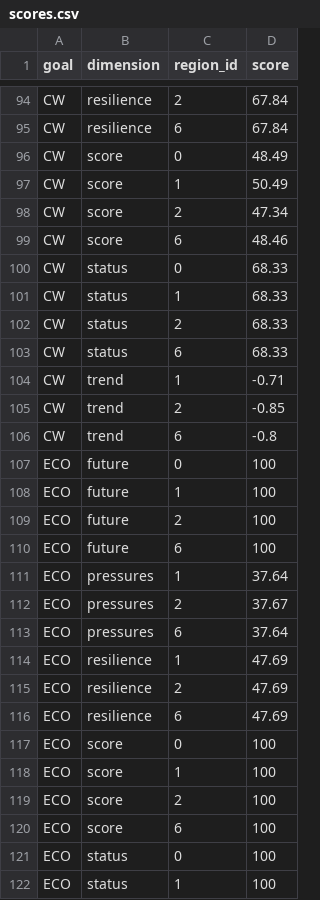
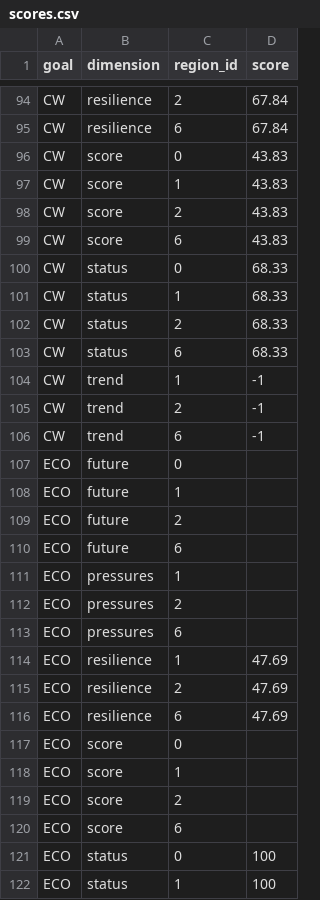
Before and after one commit to OHI-Science/gye, a CSV file: region2015/scores.csv, drawn as a sheet; only a part is shown, gaps mark what is left out; the diff covers the shown part only.

```diff
--- a/region2015/scores.csv
+++ b/region2015/scores.csv
@@ -95,6 +95,6 @@
 "CW","resilience",6,67.84
-"CW","score",0,48.49
-"CW","score",1,50.49
-"CW","score",2,47.34
-"CW","score",6,48.46
+"CW","score",0,43.83
+"CW","score",1,43.83
+"CW","score",2,43.83
+"CW","score",6,43.83
 "CW","status",0,68.33
@@ -103,12 +103,12 @@
 "CW","status",6,68.33
-"CW","trend",1,-0.71
-"CW","trend",2,-0.85
-"CW","trend",6,-0.8
-"ECO","future",0,100
-"ECO","future",1,100
-"ECO","future",2,100
-"ECO","future",6,100
-"ECO","pressures",1,37.64
-"ECO","pressures",2,37.67
-"ECO","pressures",6,37.64
+"CW","trend",1,-1
+"CW","trend",2,-1
+"CW","trend",6,-1
+"ECO","future",0,
+"ECO","future",1,
+"ECO","future",2,
+"ECO","future",6,
+"ECO","pressures",1,
+"ECO","pressures",2,
+"ECO","pressures",6,
 "ECO","resilience",1,47.69
@@ -116,6 +116,6 @@
 "ECO","resilience",6,47.69
-"ECO","score",0,100
-"ECO","score",1,100
-"ECO","score",2,100
-"ECO","score",6,100
+"ECO","score",0,
+"ECO","score",1,
+"ECO","score",2,
+"ECO","score",6,
 "ECO","status",0,100
```
Also changed, not shown: 80 edited cells elsewhere in this file, region2015/layers.csv, 1 other file.
